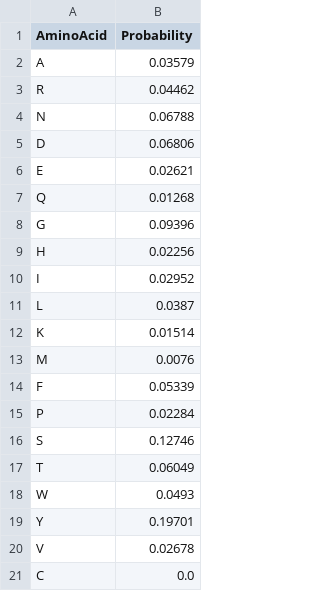
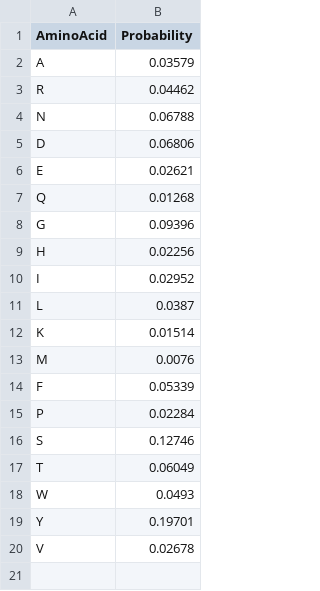
Before and after one commit to pgbarletta/locuaz, a CSV file: locuaz/reis_barletta_cdr.csv, drawn as a sheet.

```diff
--- a/locuaz/reis_barletta_cdr.csv
+++ b/locuaz/reis_barletta_cdr.csv
@@ -20,2 +20 @@ Y,0.19701
 V,0.02678
-C,0.0
```
Also changed, not shown: locuaz/uniform.csv.
